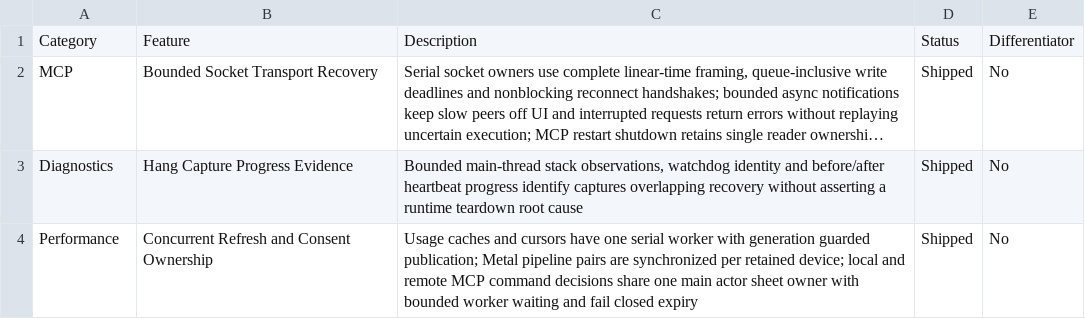
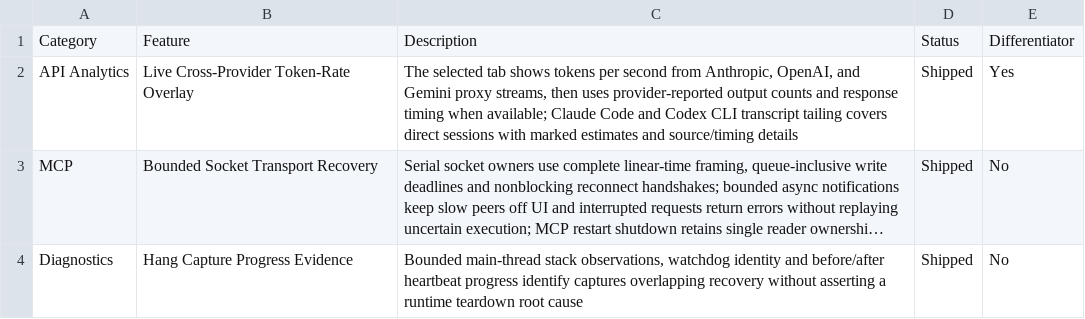
Before and after one commit to Aeptus/chau7, a CSV file: apps/chau7-macos/docs/features.csv, drawn as a sheet; only a part is shown; the shorter side is filled out with more unchanged rows; long unchanged cells end in …; the diff names each change by its address in the sheet, - before the commit and + after, or states it on an @@ line.

Commit message:
feat: add cross-provider token rate tracking (#228)
* feat: add cross-provider token rate tracking

* test: verify cross-provider token-rate telemetry

* style: format token-rate store test

```diff
--- a/apps/chau7-macos/docs/features.csv
+++ b/apps/chau7-macos/docs/features.csv
+row 2: API Analytics | Live Cross-Provider Token-Rate Overlay | The selected tab shows tokens per second from Anthropic, OpenAI, and Gemini proxy streams, then uses provider-reported output counts and response timing when available; Claude Code and Codex CLI transcript tailing covers direct sessions with marked estimates and source/timing details | Shipped | Yes
```
Also changed, not shown: 20 other files.
